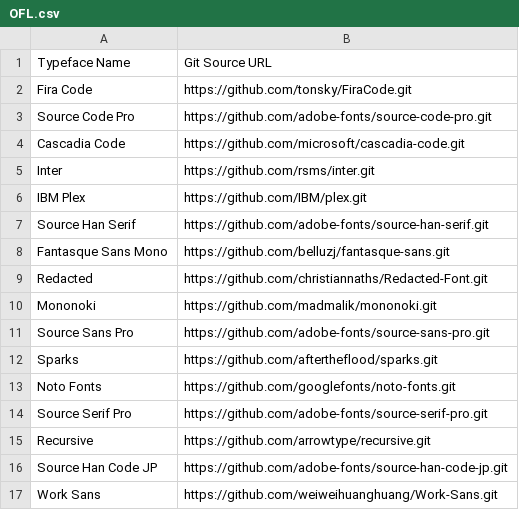
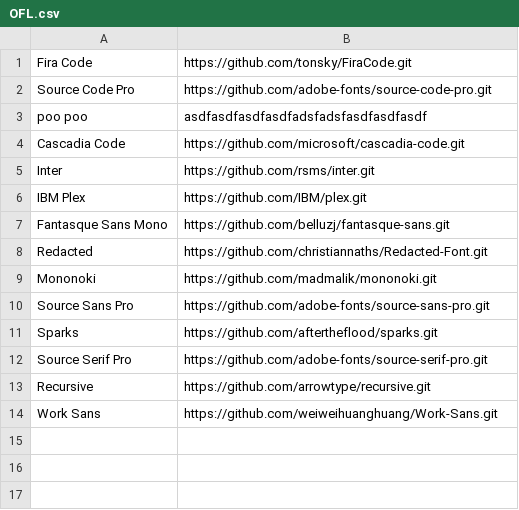
Before and after one commit to eliheuer/libretype-data-tools, a CSV file: csv-data/OFL.csv, drawn as a sheet; removed rows and columns are numbered as before the commit, all else as after; the diff names each change by its address in the sheet, - before the commit and + after, or states it on an @@ line.

Commit message:
Add basic CSV data for OFL

```diff
--- a/csv-data/OFL.csv
+++ b/csv-data/OFL.csv
-row 1: Typeface Name | Git Source URL
+row 3: poo poo | asdfasdfasdfasdfadsfadsfasdfasdfasdf
-row 7: Source Han Serif | https://github.com/adobe-fonts/source-han-serif.git
-row 13: Noto Fonts | https://github.com/googlefonts/noto-fonts.git
-row 16: Source Han Code JP | https://github.com/adobe-fonts/source-han-code-jp.git
```
